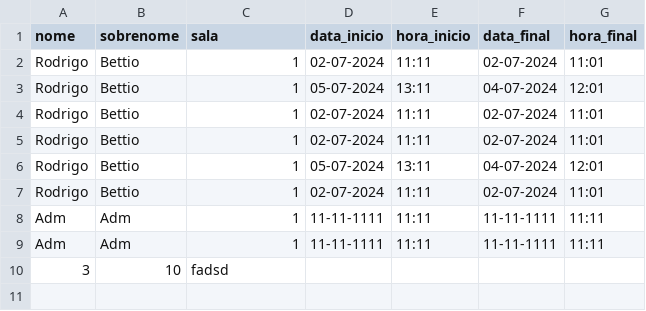
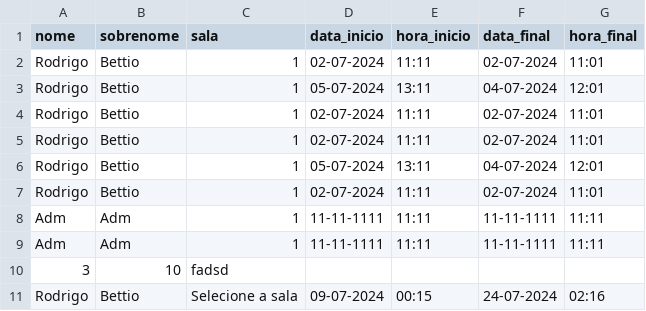
Before and after one commit to RodrigoBettio/reserva-app, a CSV file: csv/usuarios_reserva.csv, drawn as a sheet; the diff names each change by its address in the sheet, - before the commit and + after, or states it on an @@ line.

Commit message:
tentativa de retornar erro em reservar_sala + mudanças de estilo

```diff
--- a/csv/usuarios_reserva.csv
+++ b/csv/usuarios_reserva.csv
+row 11: Rodrigo | Bettio | Selecione a sala | 09-07-2024 | 00:15 | 24-07-2024 | 02:16
```
Also changed, not shown: 12 other files.
